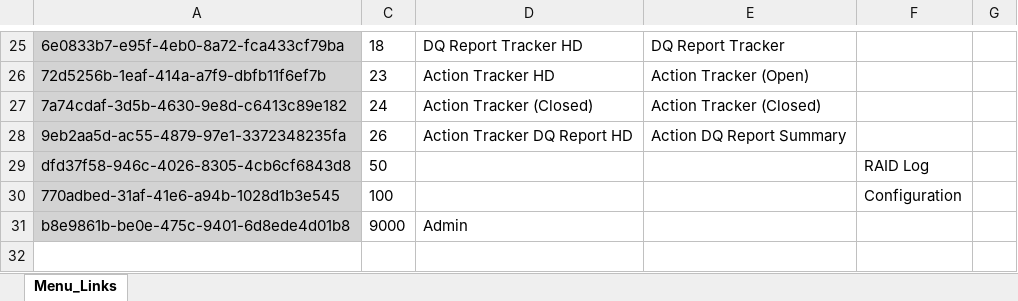
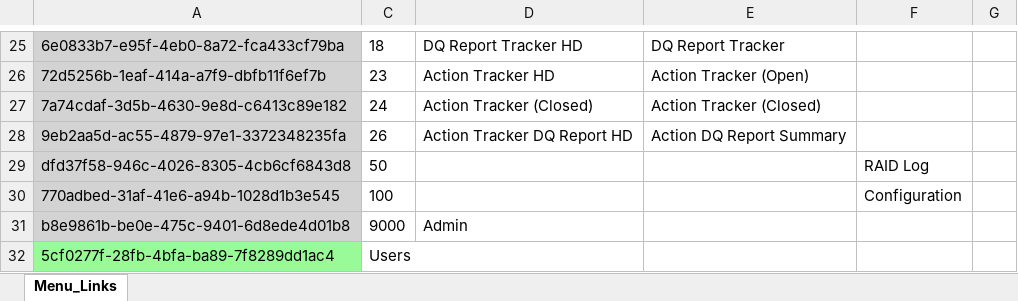
Before and after one commit to gzkwln/DQOPS, an Excel workbook: DQOPS_Package_20260212/DQOps_290_Menu_Links.xlsx, sheet Menu_Links, drawn as a sheet; only a part is shown, gaps mark what is left out; values as stored, in another font and other column widths than the file's, no borders; the diff names each change by its address in the sheet, - before the commit and + after, or states it on an @@ line.

```diff
--- a/DQOPS_Package_20260212/DQOps_290_Menu_Links.xlsx (sheet Menu_Links)
+++ b/DQOPS_Package_20260212/DQOps_290_Menu_Links.xlsx (sheet Menu_Links)
+row 32: 5cf0277f-28fb-4bfa-ba89-7f8289dd1ac4 | Users
```
Also changed, not shown: hidden cells, DQOPS_Package_20260212/DQOps_220_Pages_noVerticalMenu.xlsx.
